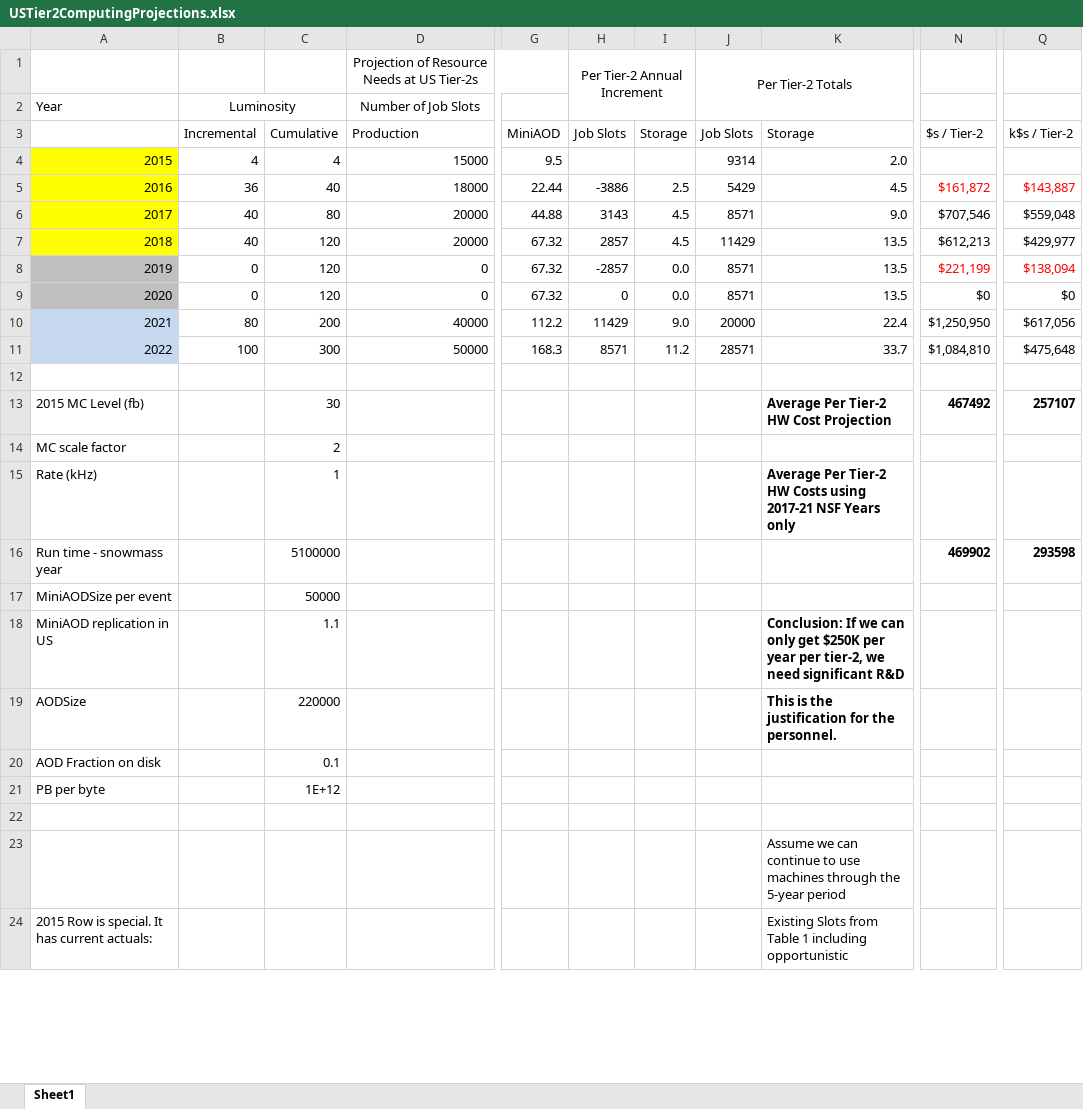
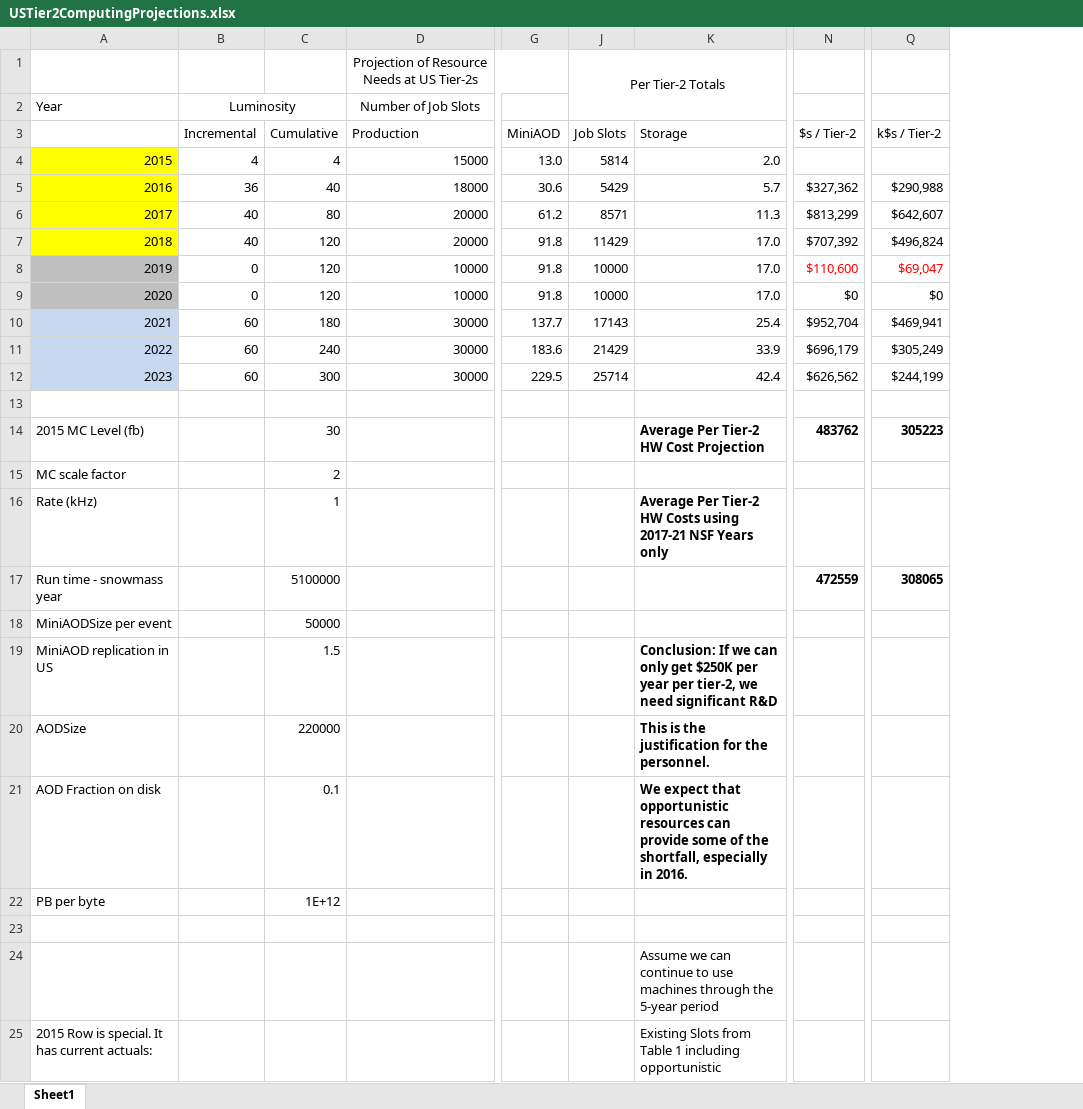
Before and after one commit to SridharaDasu/SnCWhitePaper2015, an Excel workbook: USTier2ComputingProjections.xlsx, sheet Sheet1, drawn as a sheet; only a part is shown, gaps mark what is left out; values as stored, in another font and other column widths than the file's, no borders; removed rows and columns are numbered as before the commit, all else as after; rows hold the shown columns only; the diff names each change by its address in the sheet, - before the commit and + after, or states it on an @@ line.

Commit message:
Updated section 1.2 and excel file

```diff
--- a/USTier2ComputingProjections.xlsx (sheet Sheet1)
+++ b/USTier2ComputingProjections.xlsx (sheet Sheet1)
-column G (MiniAOD), rows 4-9: 9.5 | 22.44 | 44.88 | 67.32 | 67.32 | 67.32
@@ column H (Job Slots) hidden, row 1: Per Tier-2 Annual Increment; rows 5-9: -3886 | 3143 | 2857 | -2857 | 0 @@
@@ column I (Storage) hidden, rows 5-9: 2.5 | 4.5 | 4.5 | 0.0 | 0.0 @@
+column G (MiniAOD), rows 4-9: 13.0 | 30.6 | 61.2 | 91.8 | 91.8 | 91.8
-column N ($s / Tier-2), rows 5-9: $161,872 | $707,546 | $612,213 | $221,199 | $0; rows 13-16: 467492 |  |  | 469902
+column N ($s / Tier-2), rows 5-9: $327,362 | $813,299 | $707,392 | $110,600 | $0; rows 14-17: 483762 |  |  | 472559
-column Q (k$s / Tier-2), rows 5-9: $143,887 | $559,048 | $429,977 | $138,094 | $0; rows 13-16: 257107 |  |  | 293598
+column Q (k$s / Tier-2), rows 5-9: $290,988 | $642,607 | $496,824 | $69,047 | $0; rows 14-17: 305223 |  |  | 308065
-J4 (Job Slots): 9314
+J4 (Job Slots): 5814
-K5 (Storage): 4.5
+K5 (Storage): 5.7
-K6 (Storage): 9.0
+K6 (Storage): 11.3
-K7:K9 (Storage): 13.5
+K7:K9 (Storage): 17.0
-D8:D9 (Production): 0
+D8:D9 (Production): 10000
-J8:J9 (Job Slots): 8571
+J8:J9 (Job Slots): 10000
-row 10: 2021 | 80 | 200 | 40000 | 112.2 | 11429 | 9.0 | 20000 | 22.4 | $1,250,950 | $617,056
-row 11: 2022 | 100 | 300 | 50000 | 168.3 | 8571 | 11.2 | 28571 | 33.7 | $1,084,810 | $475,648
+row 10: 2021 | 60 | 180 | 30000 | 137.7 | 17143 | 25.4 | $952,704 | $469,941
+row 11: 2022 | 60 | 240 | 30000 | 183.6 | 21429 | 33.9 | $696,179 | $305,249
+row 12: 2023 | 60 | 300 | 30000 | 229.5 | 25714 | 42.4 | $626,562 | $244,199
-C19 (Cumulative): 1.1
+C19 (Cumulative): 1.5
-K21 (Storage): (empty)
+K21 (Storage): We expect that opportunistic resources can provide some of the shortfall, especially in 2016.
```
Also changed, not shown: formulas that keep their value, hidden cells, 2 other files.
